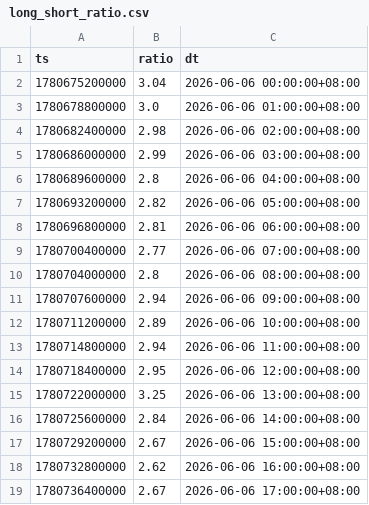
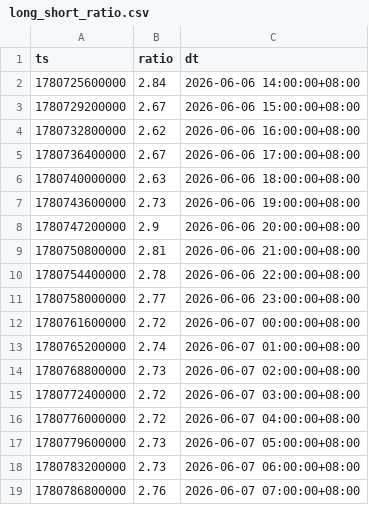
Before and after one commit to jabine9966/project, a CSV file: data/long_short_ratio.csv, drawn as a sheet; only a part is shown; the shorter side is filled out with more unchanged rows; the diff covers the shown part only.

```diff
--- a/data/long_short_ratio.csv
+++ b/data/long_short_ratio.csv
@@ -1,16 +1,2 @@
 ts,ratio,dt
-1780675200000,3.04,2026-06-06 00:00:00+08:00
-1780678800000,3.0,2026-06-06 01:00:00+08:00
-1780682400000,2.98,2026-06-06 02:00:00+08:00
-1780686000000,2.99,2026-06-06 03:00:00+08:00
-1780689600000,2.8,2026-06-06 04:00:00+08:00
-1780693200000,2.82,2026-06-06 05:00:00+08:00
-1780696800000,2.81,2026-06-06 06:00:00+08:00
-1780700400000,2.77,2026-06-06 07:00:00+08:00
-1780704000000,2.8,2026-06-06 08:00:00+08:00
-1780707600000,2.94,2026-06-06 09:00:00+08:00
-1780711200000,2.89,2026-06-06 10:00:00+08:00
-1780714800000,2.94,2026-06-06 11:00:00+08:00
-1780718400000,2.95,2026-06-06 12:00:00+08:00
-1780722000000,3.25,2026-06-06 13:00:00+08:00
 1780725600000,2.84,2026-06-06 14:00:00+08:00
```
Also changed, not shown: 14 added rows elsewhere in this file, data/ohlcv_15m.csv, data/ohlcv_2h.csv, 13 other files.
